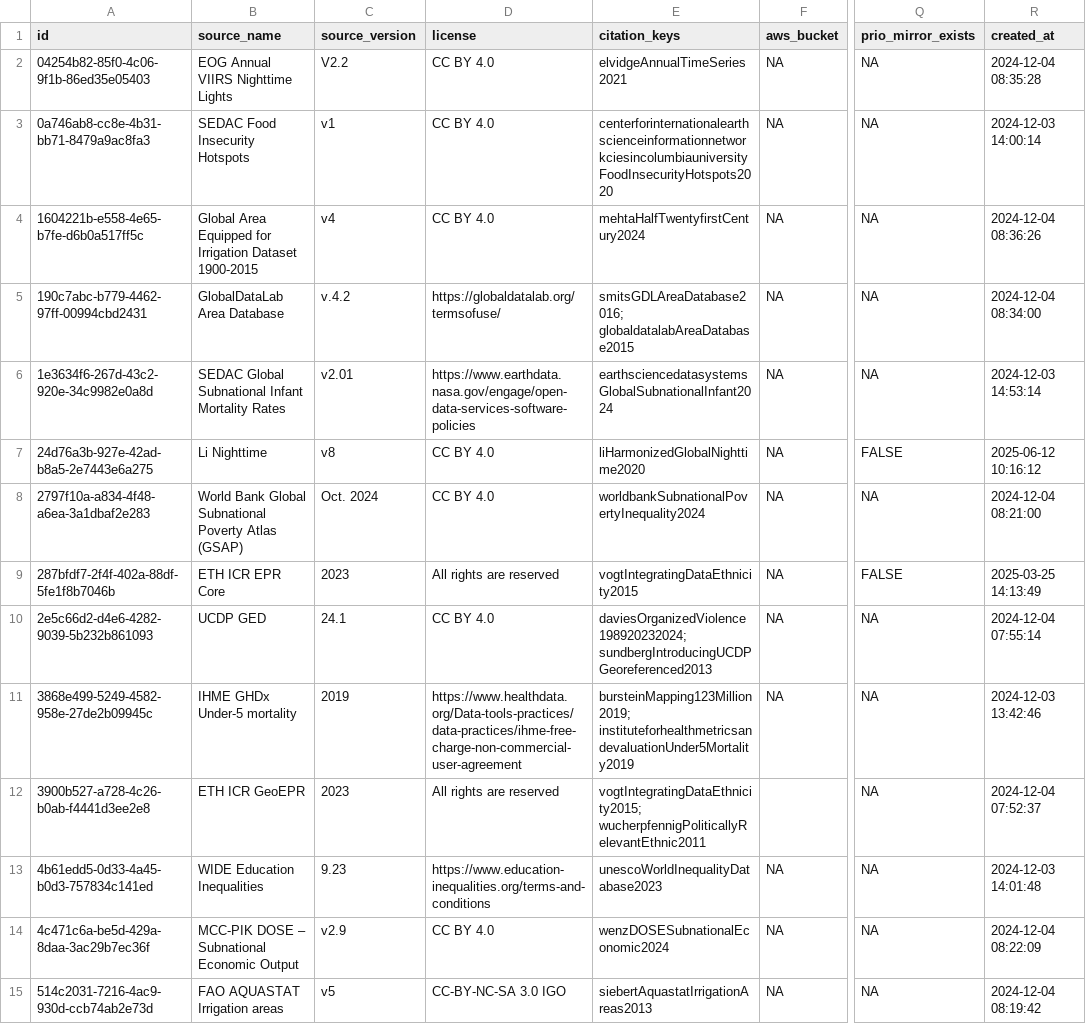
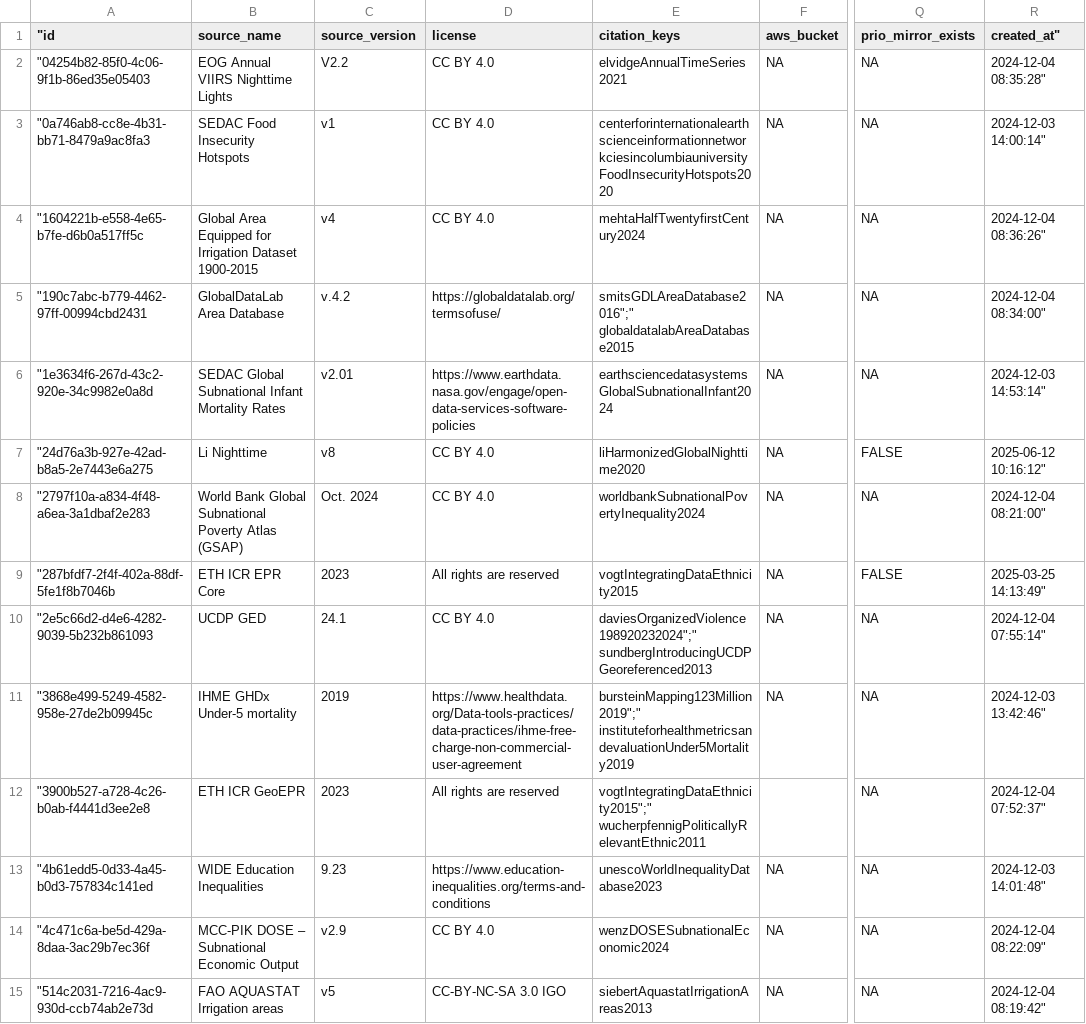
Before and after one commit to prio-data/priogrid, a CSV file: data_raw/sources.csv, drawn as a sheet; only a part is shown, gaps mark what is left out; the diff covers the shown part only; the diff names each change by its address in the sheet, - before the commit and + after, or states it on an @@ line.

```diff
--- a/data_raw/sources.csv
+++ b/data_raw/sources.csv
-A1: id
+A1: "id
-R1: created_at
+R1: created_at"
-A2 ("id): 04254b82-85f0-4c06-9f1b-86ed35e05403
+A2 ("id): "04254b82-85f0-4c06-9f1b-86ed35e05403
-R2 (created_at"): 2024-12-04 08:35:28
+R2 (created_at"): 2024-12-04 08:35:28"
-A3 ("id): 0a746ab8-cc8e-4b31-bb71-8479a9ac8fa3
+A3 ("id): "0a746ab8-cc8e-4b31-bb71-8479a9ac8fa3
-R3 (created_at"): 2024-12-03 14:00:14
+R3 (created_at"): 2024-12-03 14:00:14"
-A4 ("id): 1604221b-e558-4e65-b7fe-d6b0a517ff5c
+A4 ("id): "1604221b-e558-4e65-b7fe-d6b0a517ff5c
-R4 (created_at"): 2024-12-04 08:36:26
+R4 (created_at"): 2024-12-04 08:36:26"
-A5 ("id): 190c7abc-b779-4462-97ff-00994cbd2431
+A5 ("id): "190c7abc-b779-4462-97ff-00994cbd2431
-E5 (citation_keys): smitsGDLAreaDatabase2016; globaldatalabAreaDatabase2015
+E5 (citation_keys): smitsGDLAreaDatabase2016";" globaldatalabAreaDatabase2015
-R5 (created_at"): 2024-12-04 08:34:00
+R5 (created_at"): 2024-12-04 08:34:00"
-A6 ("id): 1e3634f6-267d-43c2-920e-34c9982e0a8d
+A6 ("id): "1e3634f6-267d-43c2-920e-34c9982e0a8d
-R6 (created_at"): 2024-12-03 14:53:14
+R6 (created_at"): 2024-12-03 14:53:14"
-A7 ("id): 24d76a3b-927e-42ad-b8a5-2e7443e6a275
+A7 ("id): "24d76a3b-927e-42ad-b8a5-2e7443e6a275
-R7 (created_at"): 2025-06-12 10:16:12
+R7 (created_at"): 2025-06-12 10:16:12"
-A8 ("id): 2797f10a-a834-4f48-a6ea-3a1dbaf2e283
+A8 ("id): "2797f10a-a834-4f48-a6ea-3a1dbaf2e283
-R8 (created_at"): 2024-12-04 08:21:00
+R8 (created_at"): 2024-12-04 08:21:00"
-A9 ("id): 287bfdf7-2f4f-402a-88df-5fe1f8b7046b
+A9 ("id): "287bfdf7-2f4f-402a-88df-5fe1f8b7046b
-R9 (created_at"): 2025-03-25 14:13:49
+R9 (created_at"): 2025-03-25 14:13:49"
-A10 ("id): 2e5c66d2-d4e6-4282-9039-5b232b861093
+A10 ("id): "2e5c66d2-d4e6-4282-9039-5b232b861093
-E10 (citation_keys): daviesOrganizedViolence198920232024; sundbergIntroducingUCDPGeoreferenced2013
+E10 (citation_keys): daviesOrganizedViolence198920232024";" sundbergIntroducingUCDPGeoreferenced2013
-R10 (created_at"): 2024-12-04 07:55:14
+R10 (created_at"): 2024-12-04 07:55:14"
-A11 ("id): 3868e499-5249-4582-958e-27de2b09945c
+A11 ("id): "3868e499-5249-4582-958e-27de2b09945c
-E11 (citation_keys): bursteinMapping123Million2019; instituteforhealthmetricsandevaluationUnder5Mortality2019
+E11 (citation_keys): bursteinMapping123Million2019";" instituteforhealthmetricsandevaluationUnder5Mortality2019
-R11 (created_at"): 2024-12-03 13:42:46
+R11 (created_at"): 2024-12-03 13:42:46"
-A12 ("id): 3900b527-a728-4c26-b0ab-f4441d3ee2e8
+A12 ("id): "3900b527-a728-4c26-b0ab-f4441d3ee2e8
-E12 (citation_keys): vogtIntegratingDataEthnicity2015; wucherpfennigPoliticallyRelevantEthnic2011
+E12 (citation_keys): vogtIntegratingDataEthnicity2015";" wucherpfennigPoliticallyRelevantEthnic2011
-R12 (created_at"): 2024-12-04 07:52:37
+R12 (created_at"): 2024-12-04 07:52:37"
-A13 ("id): 4b61edd5-0d33-4a45-b0d3-757834c141ed
+A13 ("id): "4b61edd5-0d33-4a45-b0d3-757834c141ed
-R13 (created_at"): 2024-12-03 14:01:48
+R13 (created_at"): 2024-12-03 14:01:48"
-A14 ("id): 4c471c6a-be5d-429a-8daa-3ac29b7ec36f
+A14 ("id): "4c471c6a-be5d-429a-8daa-3ac29b7ec36f
-R14 (created_at"): 2024-12-04 08:22:09
+R14 (created_at"): 2024-12-04 08:22:09"
-A15 ("id): 514c2031-7216-4ac9-930d-ccb74ab2e73d
+A15 ("id): "514c2031-7216-4ac9-930d-ccb74ab2e73d
-R15 (created_at"): 2024-12-04 08:19:42
+R15 (created_at"): 2024-12-04 08:19:42"
```
Also changed, not shown: 1 added row and 83 edited cells elsewhere in this file, data_raw/variables.csv, 19 other files.
